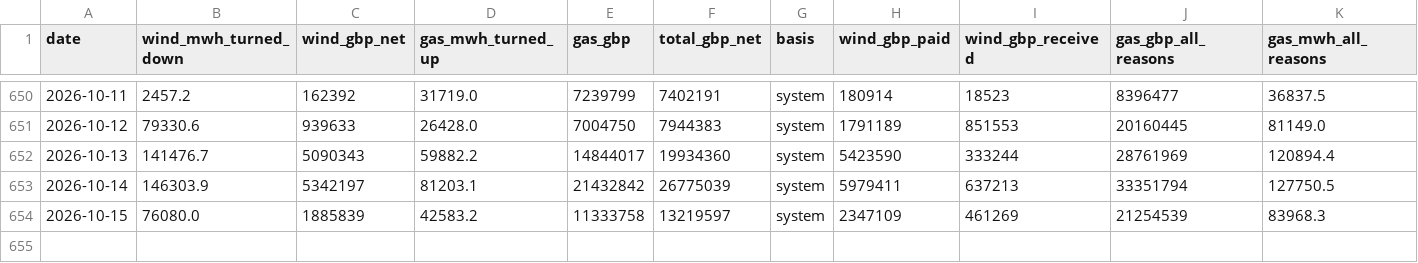
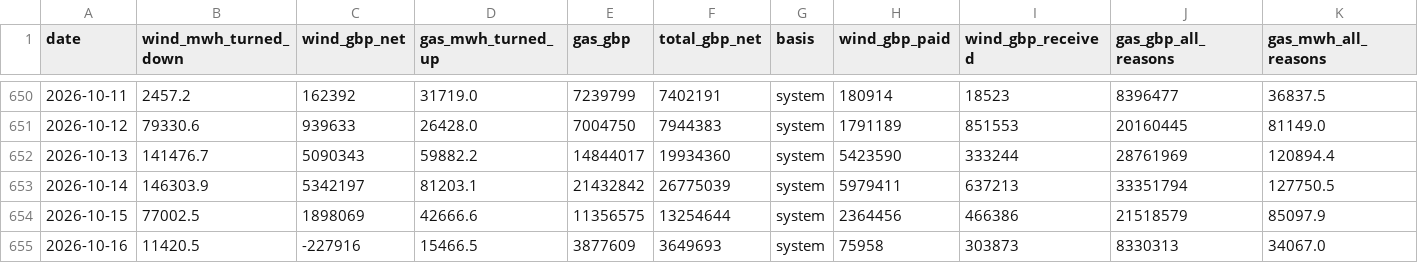
Before and after one commit to Delwyno/The-UK-Power-Flow-Llif-Pwer-y-DU, a CSV file: data/open/costs-daily.csv, drawn as a sheet; only a part is shown, gaps mark what is left out.

```diff
--- a/data/open/costs-daily.csv
+++ b/data/open/costs-daily.csv
@@ -653,2 +653,3 @@ date,wind_mwh_turned_down,wind_gbp_net,gas_mwh_turned_up,gas_gbp,total_gbp_net,b
 2026-10-14,146303.9,5342197,81203.1,21432842,26775039,system,5979411,637213,33351794,127750.5
-2026-10-15,76080.0,1885839,42583.2,11333758,13219597,system,2347109,461269,21254539,83968.3
+2026-10-15,77002.5,1898069,42666.6,11356575,13254644,system,2364456,466386,21518579,85097.9
+2026-10-16,11420.5,-227916,15466.5,3877609,3649693,system,75958,303873,8330313,34067.0
```
Also changed, not shown: data/open/carbon-daily.csv, data/open/connection-queue-by-site.csv, 18 other files.
